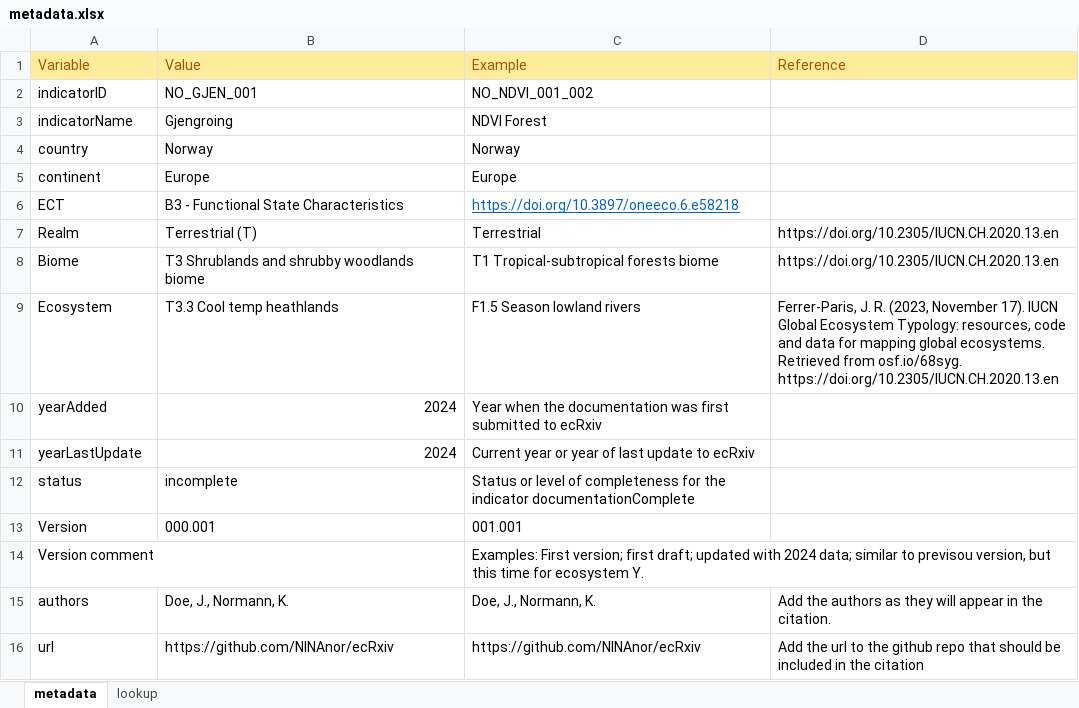
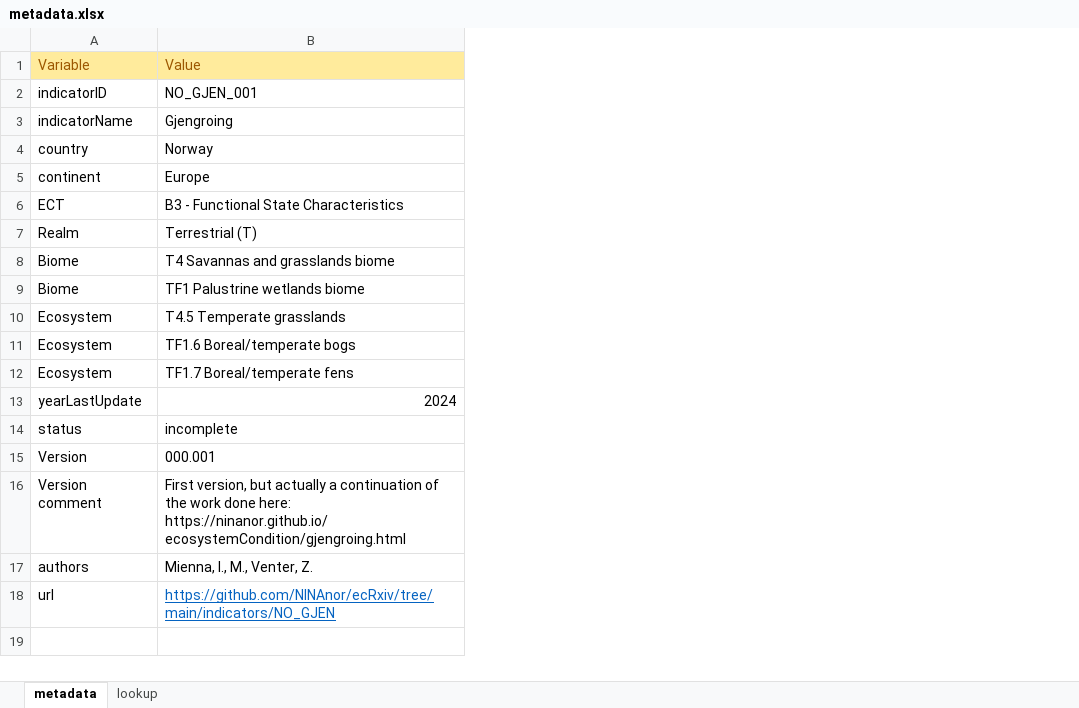
Before and after one commit to NINAnor/ecRxiv_gjengroing_review, an Excel workbook: indicators/NO_GJEN/metadata.xlsx, sheet metadata, drawn as a sheet; values as stored, in another font and other column widths than the file's, no borders; removed rows and columns are numbered as before the commit, all else as after; ↵ is a line break in a cell; the diff names each change by its address in the sheet, - before the commit and + after, or states it on an @@ line.

Commit message:
update metadata

```diff
--- a/indicators/NO_GJEN/metadata.xlsx (sheet metadata)
+++ b/indicators/NO_GJEN/metadata.xlsx (sheet metadata)
-column C, rows 1-9: Example | NO_NDVI_001_002 | NDVI Forest | Norway | Europe | https://doi.org/10.3897/oneeco.6.e58218 | Terrestrial | T1 Tropical-subtropical forests biome | F1.5 Season lowland rivers; rows 11-16: Current year or year of last update to ecRxiv | Status or level of completeness for the indicator documentationComplete | 001.001 | Examples: First version; first draft; updated with 2024 data; similar to previsou version, but this time for ecosystem Y. | Doe, J., Normann, K. | https://github.com/NINAnor/ecRxiv
-column D, rows 1-9: Reference |  |  |  |  |  | https://doi.org/10.2305/IUCN.CH.2020.13.en | https://doi.org/10.2305/IUCN.CH.2020.13.en | Ferrer-Paris, J. R. (2023, November 17). IUCN Global Ecosystem Typology: resources, code and data for mapping global ecosystems. Retrieved from osf.io/68syg. ↵ https://doi.org/10.2305/IUCN.CH.2020.13.en; rows 15-16: Add the authors as they will appear in the citation. | Add the url to the github repo that should be included in the citation
-B8: T3 Shrublands and shrubby woodlands biome
+B8: T4 Savannas and grasslands biome
+row 9: Biome | TF1 Palustrine wetlands biome
+row 10: Ecosystem | T4.5 Temperate grasslands
-B11: T3.3 Cool temp heathlands
+B11: TF1.6 Boreal/temperate bogs
-row 10: yearAdded | 2024 | Year when the documentation was first submitted to ecRxiv
+row 12: Ecosystem | TF1.7 Boreal/temperate fens
-B16: (empty)
+B16: First version, but actually a continuation of the work done here: https://ninanor.github.io/ecosystemCondition/gjengroing.html
-B17: Doe, J., Normann, K.
+B17: Mienna, I., M., Venter, Z.
-B18: https://github.com/NINAnor/ecRxiv
+B18: https://github.com/NINAnor/ecRxiv/tree/main/indicators/NO_GJEN
@@ B18 underline: off → on, text colour: black → #0563C1 @@
```
